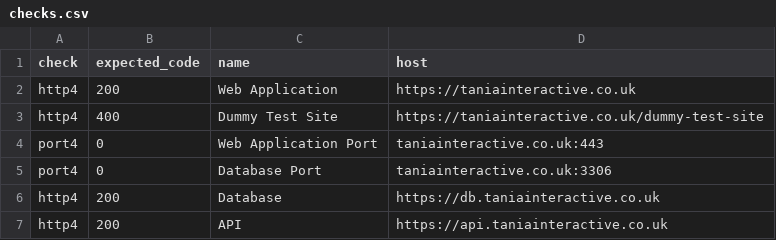
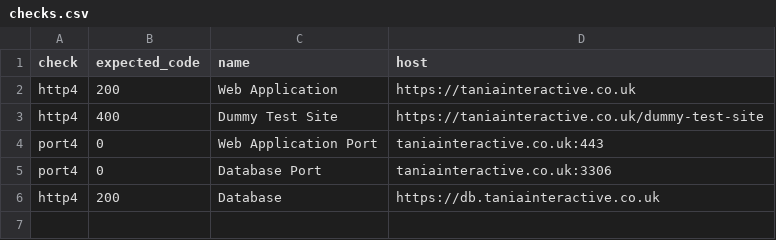
Before and after one commit to mctata/taniainteractive, a CSV file: status/checks.csv, drawn as a sheet.

Commit message:
Update service checks to match actual monitoring requirements

```diff
--- a/status/checks.csv
+++ b/status/checks.csv
@@ -6,2 +6 @@ port4,0,Database Port,taniainteractive.co.uk:3306
 http4,200,Database,https://db.taniainteractive.co.uk
-http4,200,API,https://api.taniainteractive.co.uk
```
